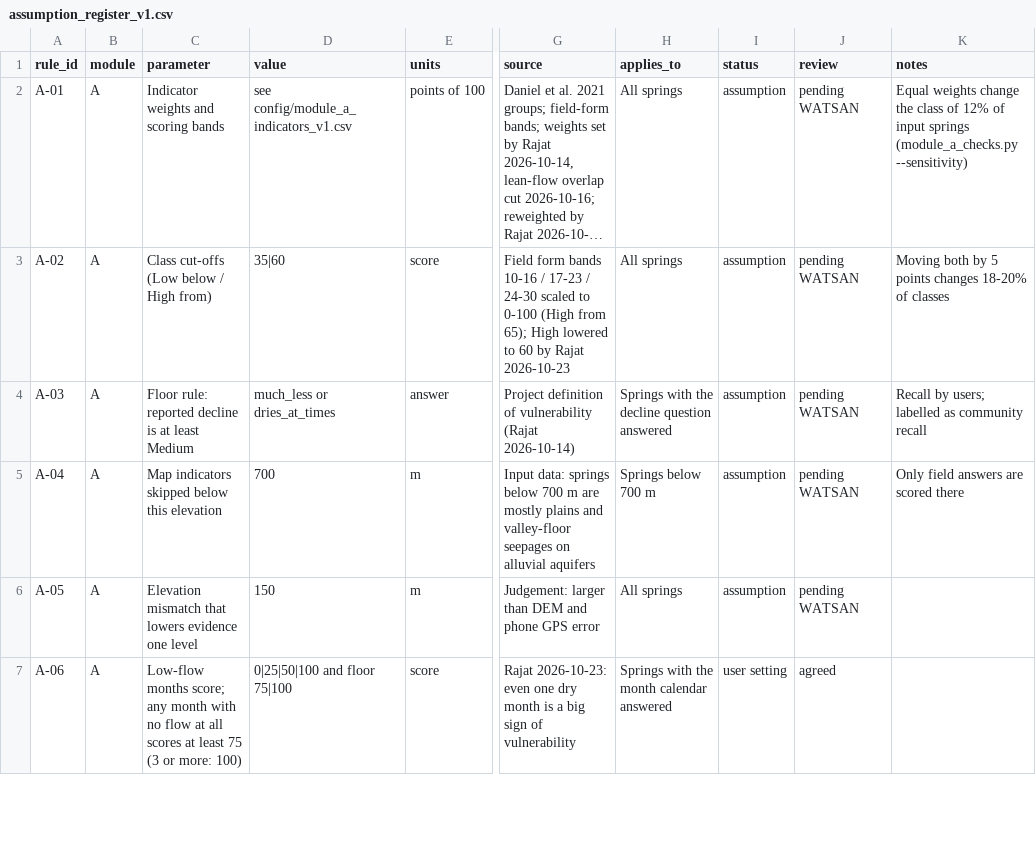
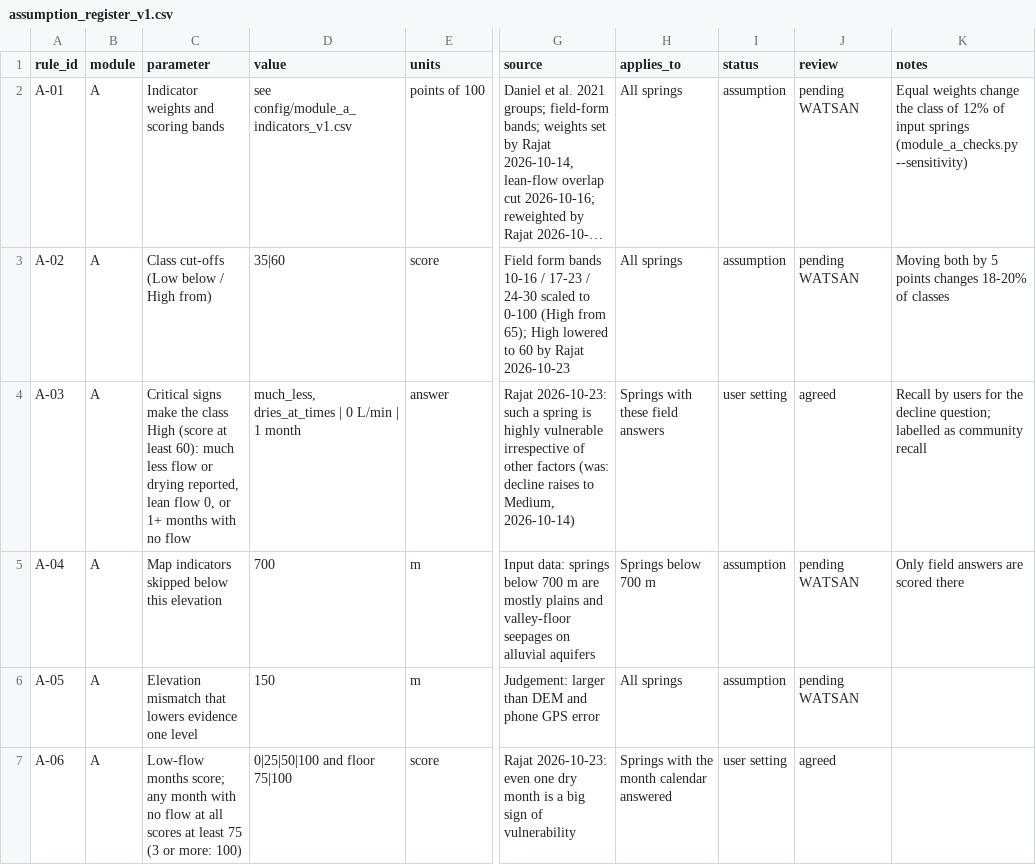
Before and after one commit to pgp25rajat-cmyk/rdi-watsan-springshed-decision-support, a CSV file: config/assumption_register_v1.csv, drawn as a sheet; only a part is shown, gaps mark what is left out; long unchanged cells end in …; the diff names each change by its address in the sheet, - before the commit and + after, or states it on an @@ line.

```diff
--- a/config/assumption_register_v1.csv
+++ b/config/assumption_register_v1.csv
-C4 (parameter): Floor rule: reported decline is at least Medium
+C4 (parameter): Critical signs make the class High (score at least 60): much less flow or drying reported, lean flow 0, or 1+ months with no flow
-D4 (value): much_less or dries_at_times
+D4 (value): much_less, dries_at_times | 0 L/min | 1 month
-G4 (source): Project definition of vulnerability (Rajat 2026-10-14)
+G4 (source): Rajat 2026-10-23: such a spring is highly vulnerable irrespective of other factors (was: decline raises to Medium, 2026-10-14)
-H4 (applies_to): Springs with the decline question answered
+H4 (applies_to): Springs with these field answers
-I4 (status): assumption
+I4 (status): user setting
-J4 (review): pending WATSAN
+J4 (review): agreed
-K4 (notes): Recall by users; labelled as…
+K4 (notes): Recall by users for the decline question; labelled as…
```
Also changed, not shown: 8 other files.
